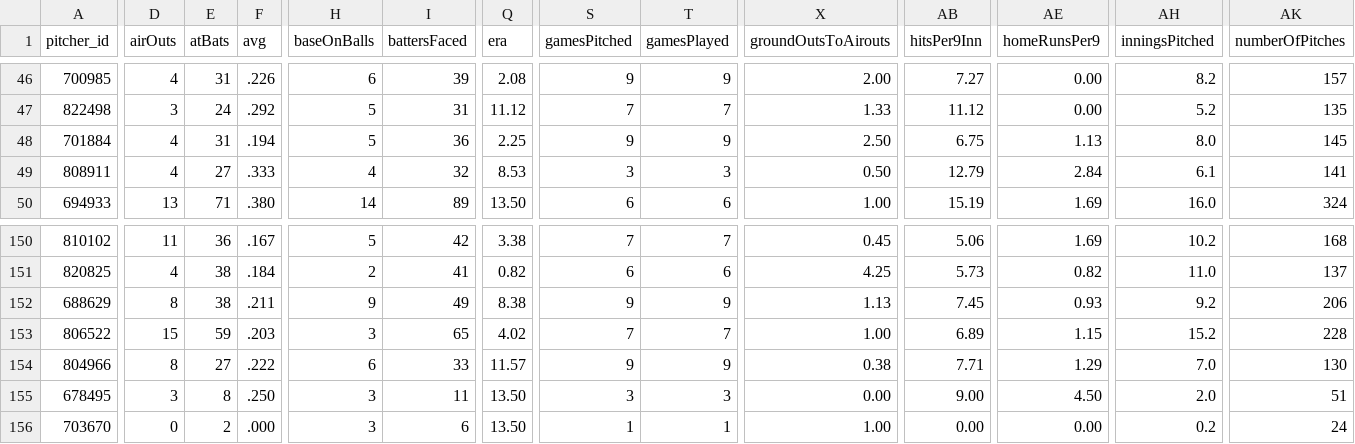
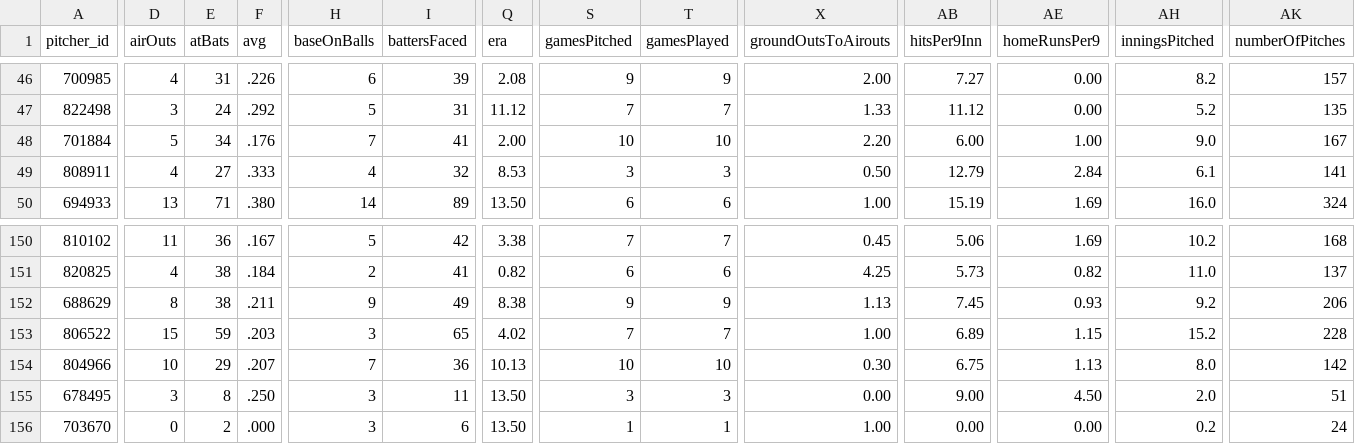
Before and after one commit to josh-hoff/AFL, a CSV file: data/2026/pitcher_stats.csv, drawn as a sheet; only a part is shown, gaps mark what is left out; the diff covers the shown part only; the diff names each change by its address in the sheet, - before the commit and + after, or states it on an @@ line.

```diff
--- a/data/2026/pitcher_stats.csv
+++ b/data/2026/pitcher_stats.csv
-D48 (airOuts): 4
+D48 (airOuts): 5
-E48 (atBats): 31
+E48 (atBats): 34
-F48 (avg): .194
+F48 (avg): .176
-H48 (baseOnBalls): 5
+H48 (baseOnBalls): 7
-I48 (battersFaced): 36
+I48 (battersFaced): 41
-Q48 (era): 2.25
+Q48 (era): 2.00
-S48 (gamesPitched): 9
+S48 (gamesPitched): 10
-T48 (gamesPlayed): 9
+T48 (gamesPlayed): 10
-X48 (groundOutsToAirouts): 2.50
+X48 (groundOutsToAirouts): 2.20
-AB48 (hitsPer9Inn): 6.75
+AB48 (hitsPer9Inn): 6.00
-AE48 (homeRunsPer9): 1.13
+AE48 (homeRunsPer9): 1.00
-AH48 (inningsPitched): 8.0
+AH48 (inningsPitched): 9.0
-AK48 (numberOfPitches): 145
+AK48 (numberOfPitches): 167
-D154 (airOuts): 8
+D154 (airOuts): 10
-E154 (atBats): 27
+E154 (atBats): 29
-F154 (avg): .222
+F154 (avg): .207
-H154 (baseOnBalls): 6
+H154 (baseOnBalls): 7
-I154 (battersFaced): 33
+I154 (battersFaced): 36
-Q154 (era): 11.57
+Q154 (era): 10.13
-S154 (gamesPitched): 9
+S154 (gamesPitched): 10
-T154 (gamesPlayed): 9
+T154 (gamesPlayed): 10
-X154 (groundOutsToAirouts): 0.38
+X154 (groundOutsToAirouts): 0.30
-AB154 (hitsPer9Inn): 7.71
+AB154 (hitsPer9Inn): 6.75
-AE154 (homeRunsPer9): 1.29
+AE154 (homeRunsPer9): 1.13
-AH154 (inningsPitched): 7.0
+AH154 (inningsPitched): 8.0
-AK154 (numberOfPitches): 130
+AK154 (numberOfPitches): 142
```
Also changed, not shown: 31 edited cells elsewhere in this file, data/2026/fielding_gamelogs.csv, data/2026/pitching_gamelogs.csv, 2 other files.
